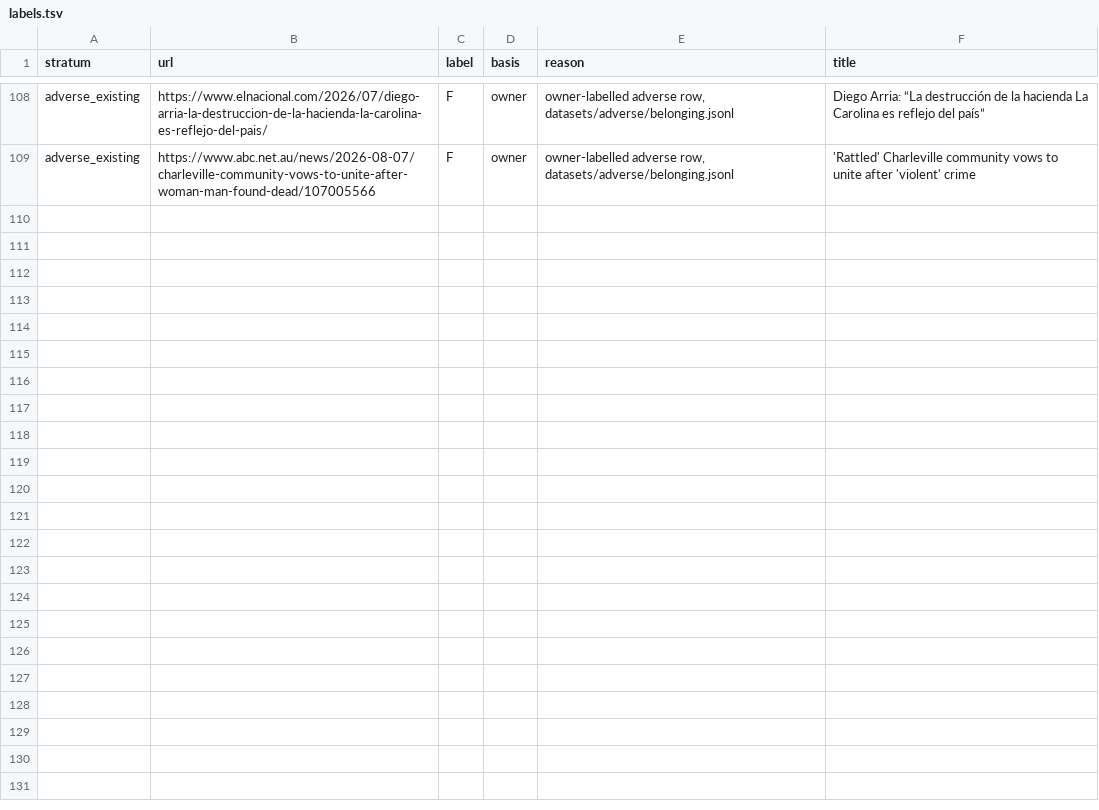
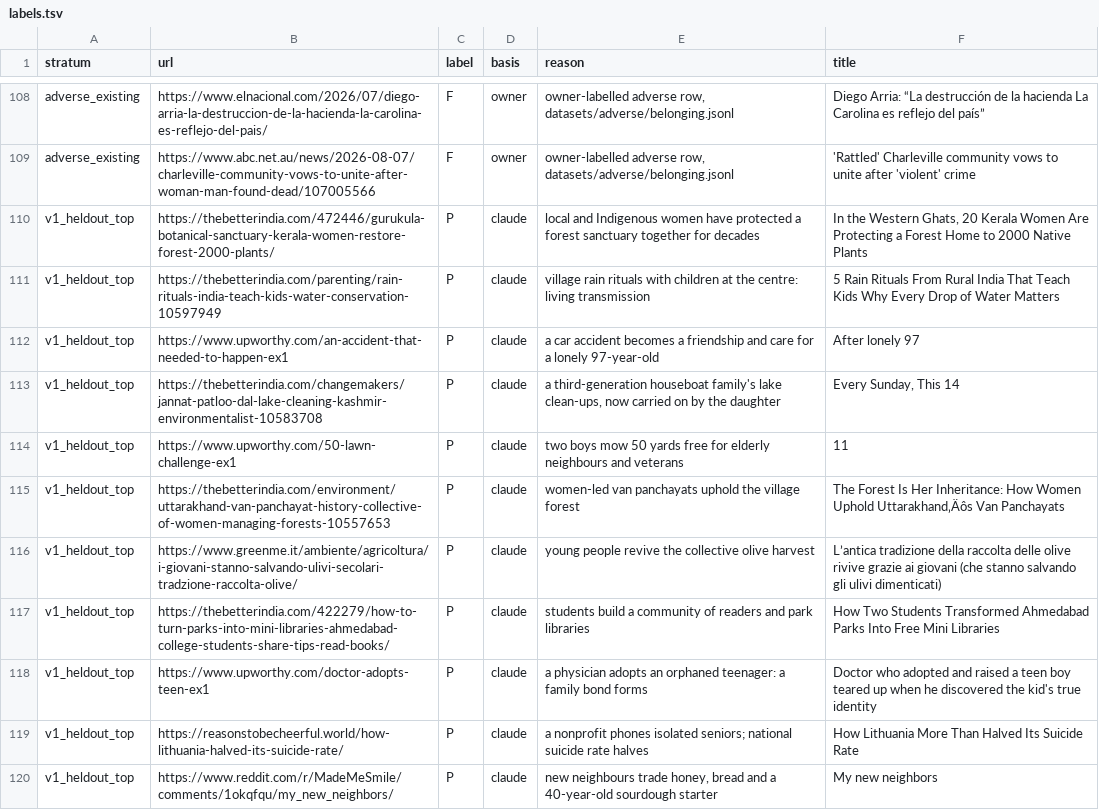
Before and after one commit to veen-systems/llm-distillery, a TSV file: docs/evidence/2026-10-01-belonging-v2-test-set/labels.tsv, drawn as a sheet; only a part is shown, gaps mark what is left out.

```diff
--- a/docs/evidence/2026-10-01-belonging-v2-test-set/labels.tsv
+++ b/docs/evidence/2026-10-01-belonging-v2-test-set/labels.tsv
@@ -109 +109,12 @@ adverse_existing	https://www.elnacional.com/2026/07/diego-arria-la-destruccion-d
 adverse_existing	https://www.abc.net.au/news/2026-08-07/charleville-community-vows-to-unite-after-woman-man-found-dead/107005566	F	owner	owner-labelled adverse row, datasets/adverse/belonging.jsonl	'Rattled' Charleville community vows to unite after 'violent' crime
+v1_heldout_top	https://thebetterindia.com/472446/gurukula-botanical-sanctuary-kerala-women-restore-forest-2000-plants/	P	claude	local and Indigenous women have protected a forest sanctuary together for decades	In the Western Ghats, 20 Kerala Women Are Protecting a Forest Home to 2000 Native Plants
+v1_heldout_top	https://thebetterindia.com/parenting/rain-rituals-india-teach-kids-water-conservation-10597949	P	claude	village rain rituals with children at the centre: living transmission	5 Rain Rituals From Rural India That Teach Kids Why Every Drop of Water Matters
+v1_heldout_top	https://www.upworthy.com/an-accident-that-needed-to-happen-ex1	P	claude	a car accident becomes a friendship and care for a lonely 97-year-old	After lonely 97
+v1_heldout_top	https://thebetterindia.com/changemakers/jannat-patloo-dal-lake-cleaning-kashmir-environmentalist-10583708	P	claude	a third-generation houseboat family's lake clean-ups, now carried on by the daughter	Every Sunday, This 14
+v1_heldout_top	https://www.upworthy.com/50-lawn-challenge-ex1	P	claude	two boys mow 50 yards free for elderly neighbours and veterans	11
+v1_heldout_top	https://thebetterindia.com/environment/uttarakhand-van-panchayat-history-collective-of-women-managing-forests-10557653	P	claude	women-led van panchayats uphold the village forest	The Forest Is Her Inheritance: How Women Uphold Uttarakhand‚Äôs Van Panchayats
+v1_heldout_top	https://www.greenme.it/ambiente/agricoltura/i-giovani-stanno-salvando-ulivi-secolari-tradzione-raccolta-olive/	P	claude	young people revive the collective olive harvest	L’antica tradizione della raccolta delle olive rivive grazie ai giovani (che stanno salvando gli ulivi dimenticati)
+v1_heldout_top	https://thebetterindia.com/422279/how-to-turn-parks-into-mini-libraries-ahmedabad-college-students-share-tips-read-books/	P	claude	students build a community of readers and park libraries	How Two Students Transformed Ahmedabad Parks Into Free Mini Libraries
+v1_heldout_top	https://www.upworthy.com/doctor-adopts-teen-ex1	P	claude	a physician adopts an orphaned teenager: a family bond forms	Doctor who adopted and raised a teen boy teared up when he discovered the kid's true identity
+v1_heldout_top	https://reasonstobecheerful.world/how-lithuania-halved-its-suicide-rate/	P	claude	a nonprofit phones isolated seniors; national suicide rate halves	How Lithuania More Than Halved Its Suicide Rate
+v1_heldout_top	https://www.reddit.com/r/MadeMeSmile/comments/1okqfqu/my_new_neighbors/	P	claude	new neighbours trade honey, bread and a 40-year-old sourdough starter	My new neighbors
```
Also changed, not shown: 15 other files.
